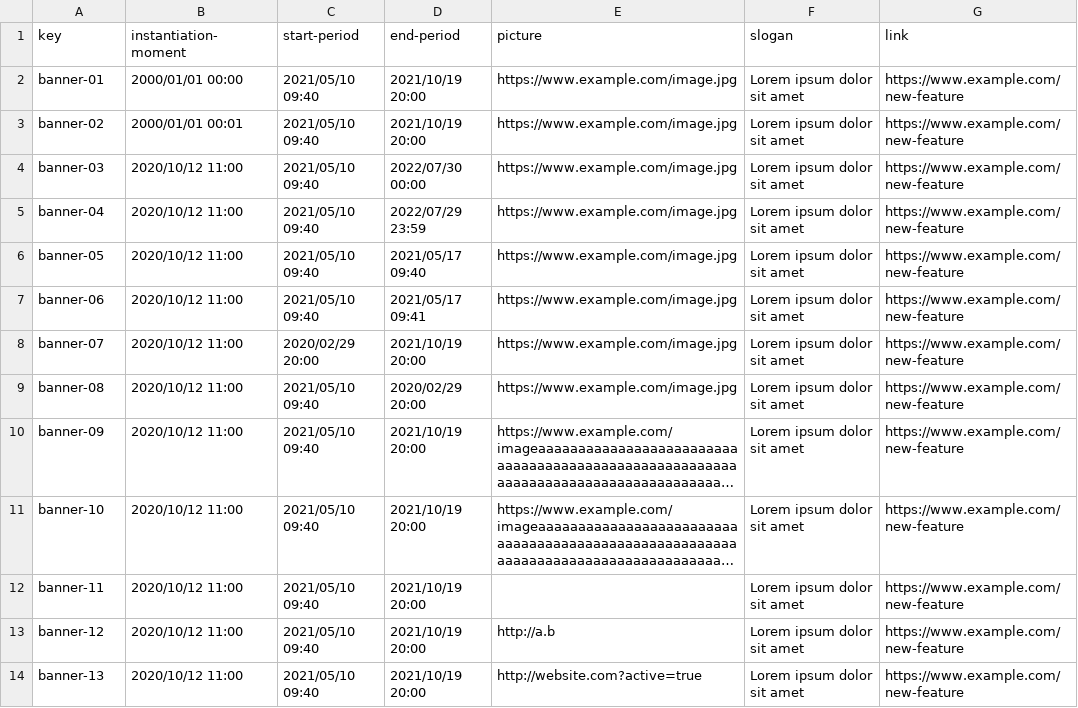
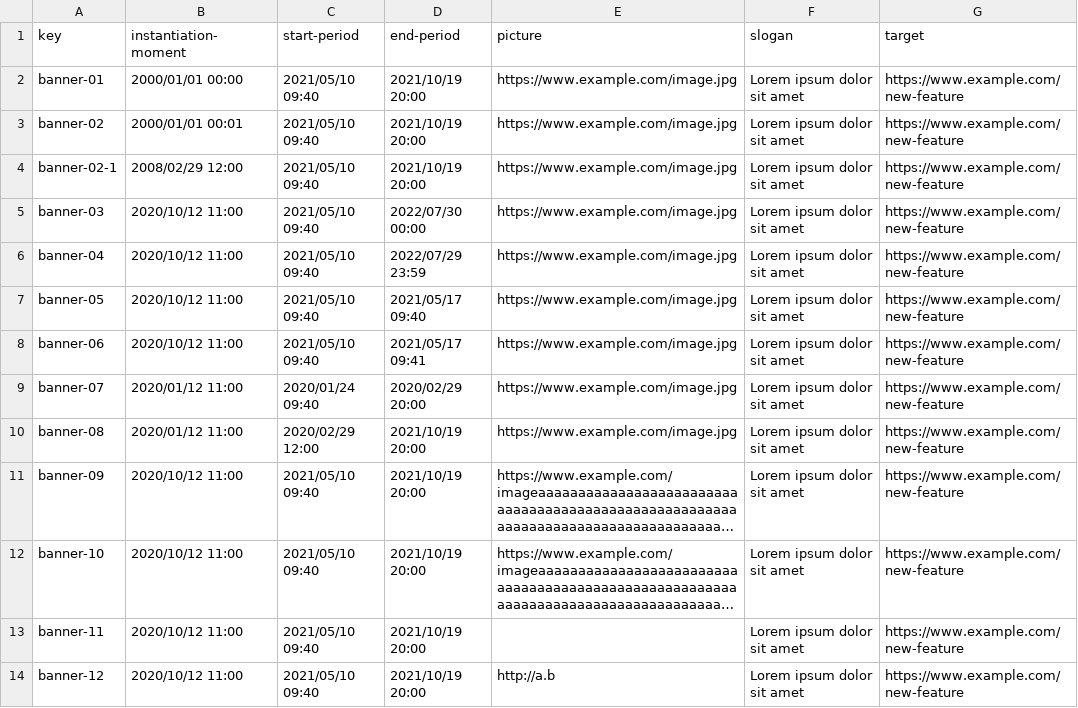
Before and after one commit to C1-010/Acme-SF-D03, a CSV file: src/main/webapp/WEB-INF/resources/sample-data/banner.csv, drawn as a sheet; only a part is shown; the shorter side is filled out with more unchanged rows; long unchanged cells end in …; addresses are those after the commit; the diff names each change by its address in the sheet, - before the commit and + after, or states it on an @@ line.

Commit message:
D03-G-R10-Created banners visualisation for any principal

```diff
--- a/src/main/webapp/WEB-INF/resources/sample-data/banner.csv
+++ b/src/main/webapp/WEB-INF/resources/sample-data/banner.csv
-G1: link
+G1: target
+row 4: banner-02-1 | 2008/02/29 12:00 | 2021/05/10 09:40 | 2021/10/19 20:00 | https://www.example.com/image.jpg | Lorem ipsum dolor sit amet | https://www.example.com/new-feature
-B9:B10 (instantiation-moment): 2020/10/12 11:00
+B9:B10 (instantiation-moment): 2020/01/12 11:00
-C9 (start-period): 2020/02/29 20:00
+C9 (start-period): 2020/01/24 09:40
-D9 (end-period): 2021/10/19 20:00
+D9 (end-period): 2020/02/29 20:00
-C10 (start-period): 2021/05/10 09:40
+C10 (start-period): 2020/02/29 12:00
-D10 (end-period): 2020/02/29 20:00
+D10 (end-period): 2021/10/19 20:00
```
Also changed, not shown: 4 other files.
